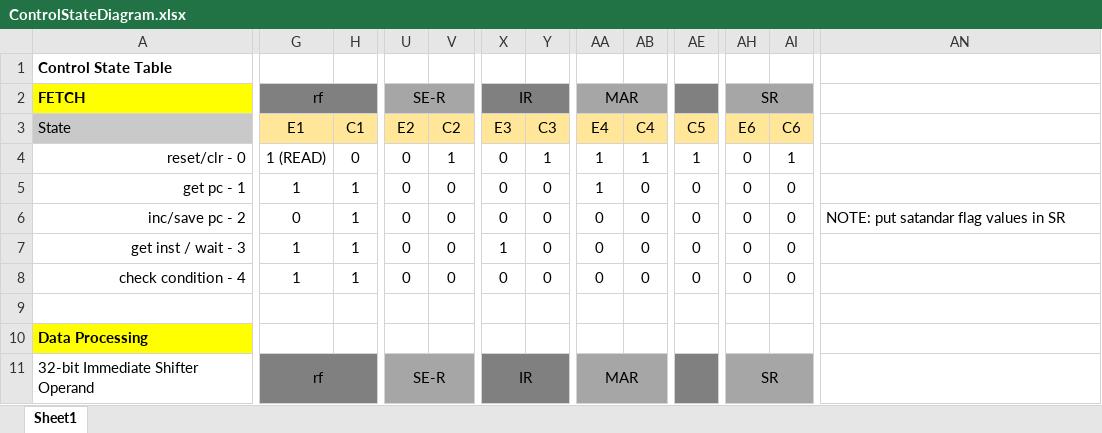
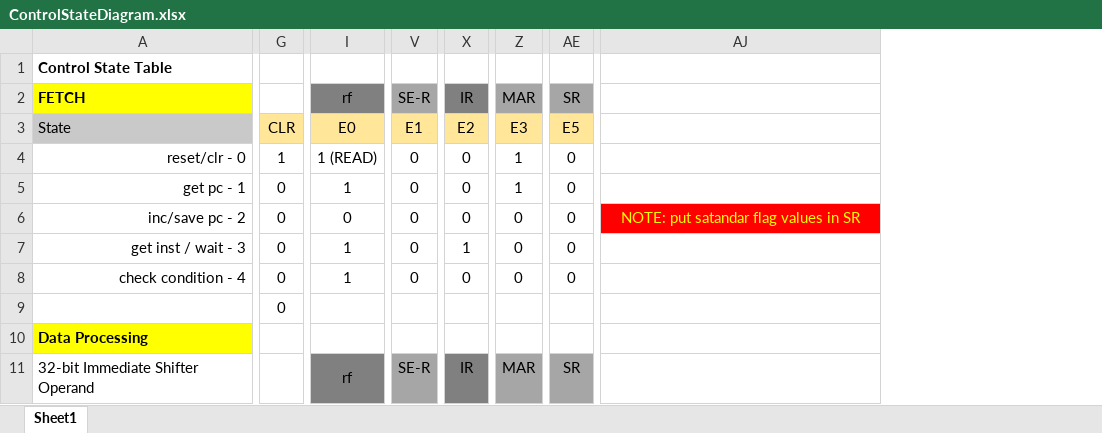
Before and after one commit to pedrocolon93/armverilogimplementation, an Excel workbook: ArquiProjecto/Phase2/ControlStateDiagram.xlsx, sheet Sheet1, drawn as a sheet; only a part is shown, gaps mark what is left out; values as stored, in another font and other column widths than the file's, no borders; removed rows and columns are numbered as before the commit, all else as after; the diff covers the shown part only; the diff names each change by its address in the sheet, - before the commit and + after, or states it on an @@ line.

```diff
--- a/ArquiProjecto/Phase2/ControlStateDiagram.xlsx (sheet Sheet1)
+++ b/ArquiProjecto/Phase2/ControlStateDiagram.xlsx (sheet Sheet1)
+column G, rows 3-9: CLR | 1 | 0 | 0 | 0 | 0 | 0
-column H, rows 3-8: C1 | 0 | 1 | 1 | 1 | 1
-column U, rows 2-11: SE-R | E2 | 0 | 0 | 0 | 0 | 0 |  |  | SE-R
-column Y, rows 3-8: C3 | 1 | 0 | 0 | 0 | 0
-column AB, rows 3-8: C4 | 1 | 0 | 0 | 0 | 0
-column AE, rows 3-8: C5 | 1 | 0 | 0 | 0 | 0
-column AI, rows 3-8: C6 | 1 | 0 | 0 | 0 | 0
-V2: (empty)
+V2: SE-R
-X2:Y2 merged
-AA2:AB2 merged
-AH2:AI2 merged
-I3: E1
+I3: E0
-V3: C2
+V3: E1
-X3: E3
+X3: E2
-Z3: E4
+Z3: E3
-AE3: E6
+AE3: E5
-V4: 1
+V4: 0
@@ AJ6 fill: none → #FF0000, text colour: black → #FFFF00, alignment: left → center @@
-V11: (empty)
+V11: SE-R
-X11:Y11 merged
-AA11:AB11 merged
-AH11:AI11 merged
```
Also changed, not shown: 1 added column, 255 edited cells and merged cells elsewhere in this sheet, 2 other files.
